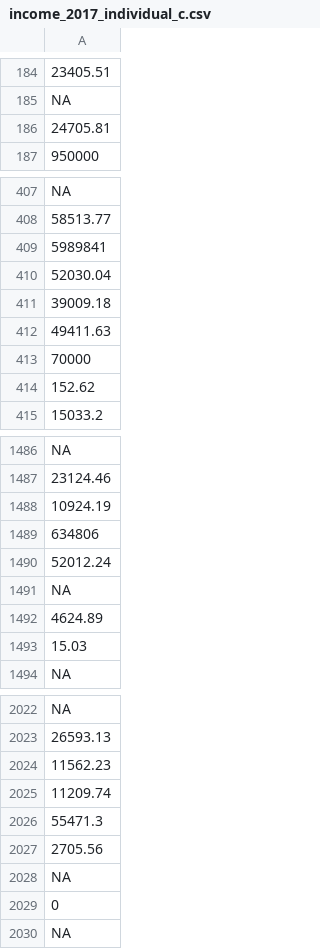
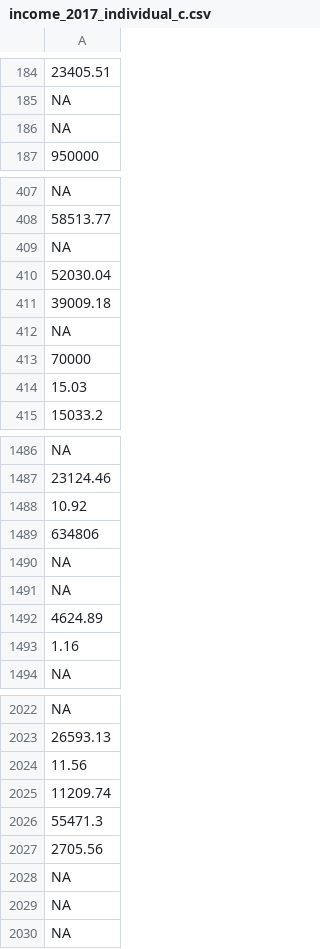
Before and after one commit to marcin-wosinek/ea-charts, a CSV file: ea-survey/data/income_2017_individual_c.csv, drawn as a sheet; only a part is shown, gaps mark what is left out; removed rows and columns are numbered as before the commit, all else as after; the diff covers the shown part only; the diff names each change by its address in the sheet, - before the commit and + after, or states it on an @@ line.

```diff
--- a/ea-survey/data/income_2017_individual_c.csv
+++ b/ea-survey/data/income_2017_individual_c.csv
-row 186: 24705.81
+row 186: NA
-A409: 5989841
+A409: NA
-row 412: 49411.63
+row 412: NA
-A414: 152.62
+A414: 15.03
-A1488: 10924.19
+A1488: 10.92
-row 1490: 52012.24
+row 1491: NA
-A1493: 15.03
+A1493: 1.16
-row 2024: 11562.23
+row 2024: 11.56
-row 2029: 0
+row 2029: NA
```
Also changed, not shown: 39 added rows, 39 removed rows and 62 edited cells elsewhere in this file, ea-survey/data/donate_2017_c.csv, ea-survey/data/engagement.csv, 25 other files.
